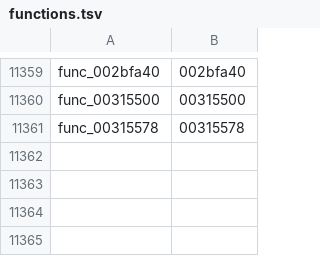
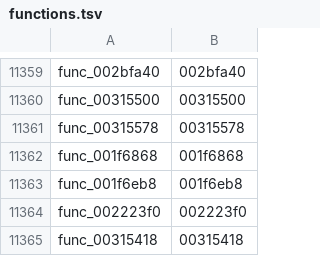
Before and after one commit to zcroker/kh2, a TSV file: functions.tsv, drawn as a sheet; only a part is shown, gaps mark what is left out.

```diff
--- a/functions.tsv
+++ b/functions.tsv
@@ -11361 +11361,5 @@ func_00315500	00315500
 func_00315578	00315578
+func_001f6868	001f6868
+func_001f6eb8	001f6eb8
+func_002223f0	002223f0
+func_00315418	00315418
```
Also changed, not shown: 7 other files.
